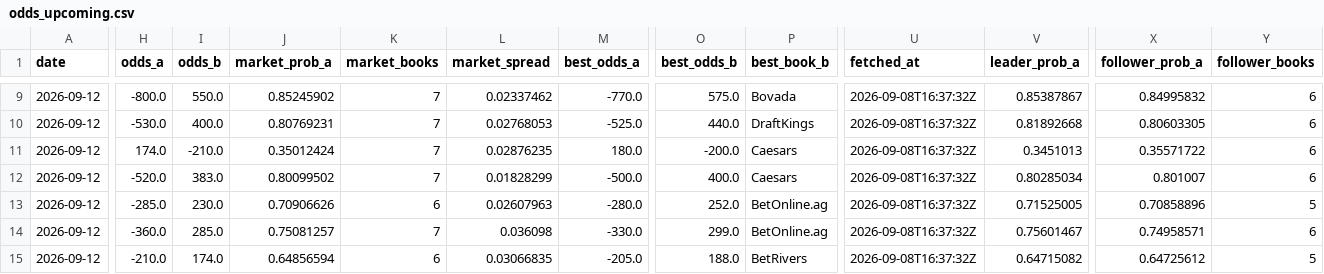
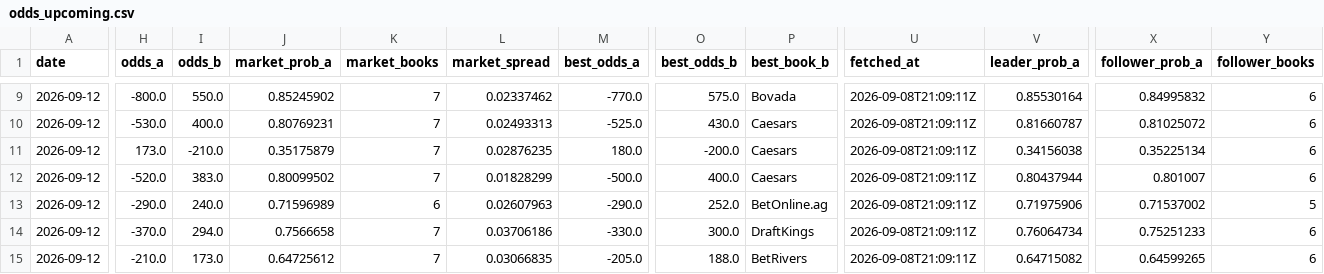
Before and after one commit to joshuakingsland/claude-fights, a CSV file: odds_upcoming.csv, drawn as a sheet; only a part is shown, gaps mark what is left out; the diff covers the shown part only; the diff names each change by its address in the sheet, - before the commit and + after, or states it on an @@ line.

```diff
--- a/odds_upcoming.csv
+++ b/odds_upcoming.csv
-U9:U15 (fetched_at): 2026-09-08T16:37:32Z
+U9:U15 (fetched_at): 2026-09-08T21:09:11Z
-V9 (leader_prob_a): 0.85387867
+V9 (leader_prob_a): 0.85530164
-L10 (market_spread): 0.02768053
+L10 (market_spread): 0.02493313
-O10 (best_odds_b): 440.0
+O10 (best_odds_b): 430.0
-P10 (best_book_b): DraftKings
+P10 (best_book_b): Caesars
-V10 (leader_prob_a): 0.81892668
+V10 (leader_prob_a): 0.81660787
-X10 (follower_prob_a): 0.80603305
+X10 (follower_prob_a): 0.81025072
-H11 (odds_a): 174.0
+H11 (odds_a): 173.0
-J11 (market_prob_a): 0.35012424
+J11 (market_prob_a): 0.35175879
-V11 (leader_prob_a): 0.3451013
+V11 (leader_prob_a): 0.34156038
-X11 (follower_prob_a): 0.35571722
+X11 (follower_prob_a): 0.35225134
-V12 (leader_prob_a): 0.80285034
+V12 (leader_prob_a): 0.80437944
-H13 (odds_a): -285.0
+H13 (odds_a): -290.0
-I13 (odds_b): 230.0
+I13 (odds_b): 240.0
-J13 (market_prob_a): 0.70906626
+J13 (market_prob_a): 0.71596989
-M13 (best_odds_a): -280.0
+M13 (best_odds_a): -290.0
-V13 (leader_prob_a): 0.71525005
+V13 (leader_prob_a): 0.71975906
-X13 (follower_prob_a): 0.70858896
+X13 (follower_prob_a): 0.71537002
-H14 (odds_a): -360.0
+H14 (odds_a): -370.0
-I14 (odds_b): 285.0
+I14 (odds_b): 294.0
-J14 (market_prob_a): 0.75081257
+J14 (market_prob_a): 0.7566658
-L14 (market_spread): 0.036098
+L14 (market_spread): 0.03706186
-O14 (best_odds_b): 299.0
+O14 (best_odds_b): 300.0
-P14 (best_book_b): BetOnline.ag
+P14 (best_book_b): DraftKings
-V14 (leader_prob_a): 0.75601467
+V14 (leader_prob_a): 0.76064734
-X14 (follower_prob_a): 0.74958571
+X14 (follower_prob_a): 0.75251233
-I15 (odds_b): 174.0
+I15 (odds_b): 173.0
-J15 (market_prob_a): 0.64856594
+J15 (market_prob_a): 0.64725612
-K15 (market_books): 6
+K15 (market_books): 7
-X15 (follower_prob_a): 0.64725612
+X15 (follower_prob_a): 0.64599265
-Y15 (follower_books): 5
+Y15 (follower_books): 6
```
Also changed, not shown: 117 edited cells elsewhere in this file, 6 other files.
